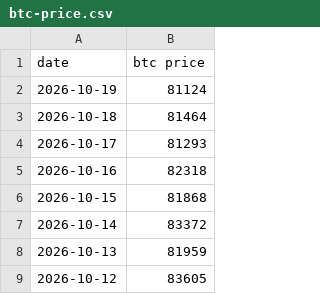
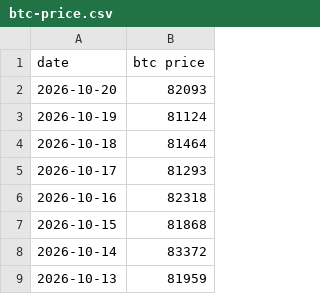
Before and after one commit to lovexw/btchao-mono, a CSV file: sites/ma/public/btc-price.csv, drawn as a sheet; only a part is shown; the shorter side is filled out with more unchanged rows.

```diff
--- a/sites/ma/public/btc-price.csv
+++ b/sites/ma/public/btc-price.csv
@@ -1,2 +1,3 @@
 date,btc price
+2026-10-20,82093
 2026-10-19,81124
```
